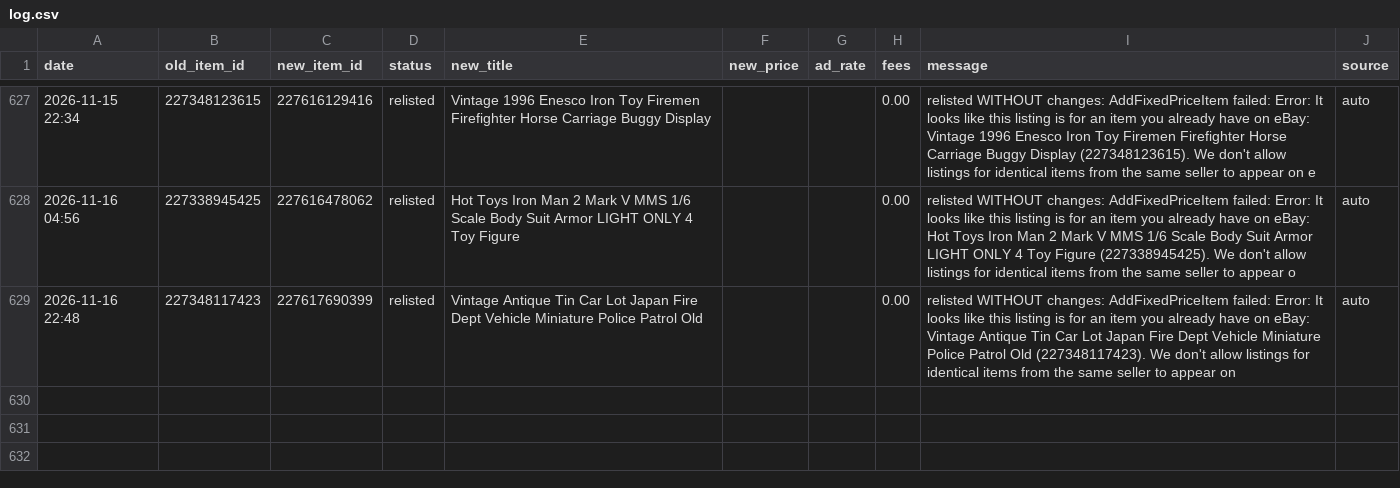
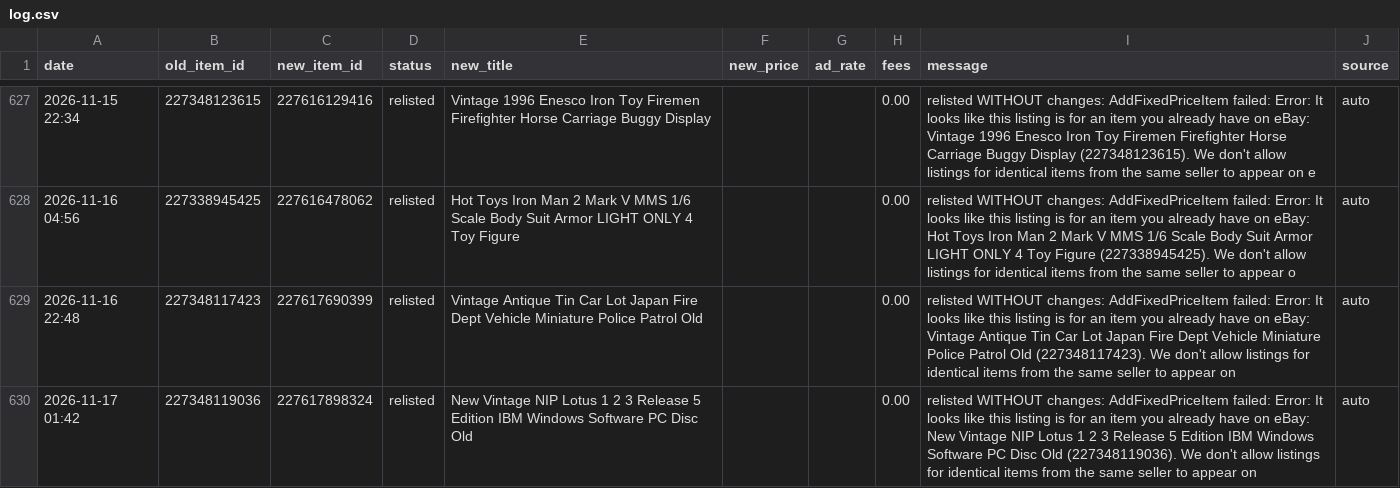
Before and after one commit to cromcomics1/ig-ebay-poster, a CSV file: log.csv, drawn as a sheet; only a part is shown, gaps mark what is left out.

Commit message:
Sell-similar log: 1 entries

```diff
--- a/log.csv
+++ b/log.csv
@@ -629 +629,2 @@ date,old_item_id,new_item_id,status,new_title,new_price,ad_rate,fees,message,sou
 2026-11-16 22:48,227348117423,227617690399,relisted,Vintage Antique Tin Car Lot Japan Fire Dept Vehicle Miniature Police Patrol Old ,,,0.00,relisted WITHOUT changes: AddFixedPriceItem failed: Error: It looks like this listing is for an item you already have on eBay: Vintage Antique Tin Car Lot Japan Fire Dept Vehicle Miniature Police Patrol Old (227348117423). We don't allow listings for identical items from the same seller to appear on,auto
+2026-11-17 01:42,227348119036,227617898324,relisted,New Vintage NIP Lotus 1 2 3 Release 5 Edition IBM Windows Software PC Disc Old,,,0.00,relisted WITHOUT changes: AddFixedPriceItem failed: Error: It looks like this listing is for an item you already have on eBay: New Vintage NIP Lotus 1 2 3 Release 5 Edition IBM Windows Software PC Disc Old (227348119036). We don't allow listings for identical items from the same seller to appear on ,auto
```
